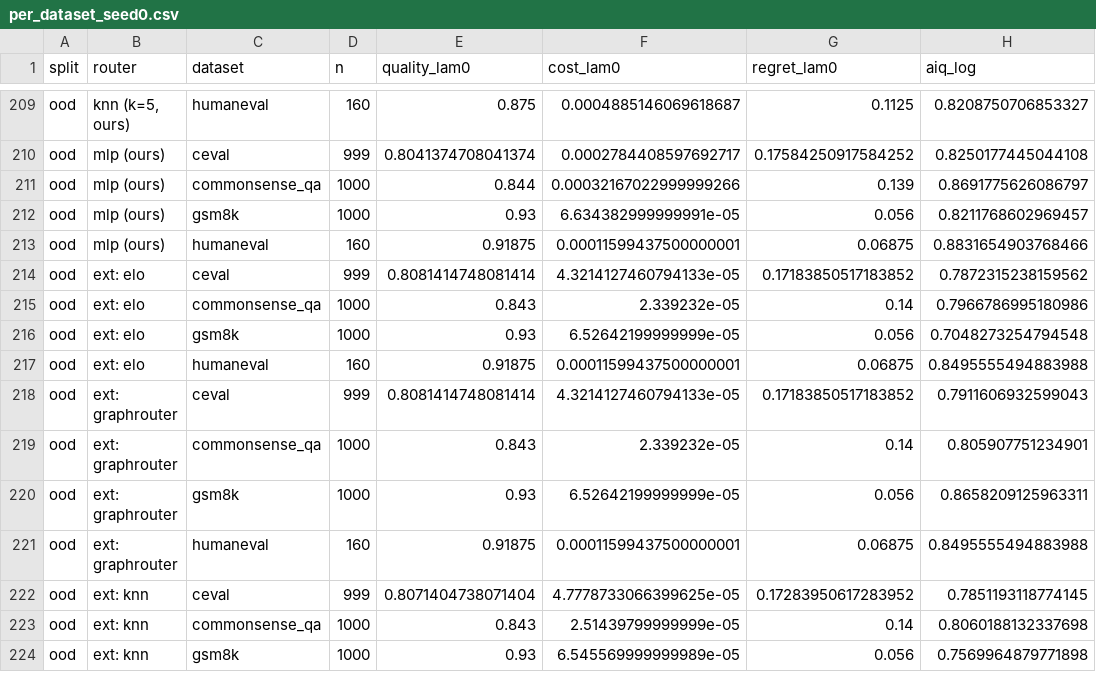
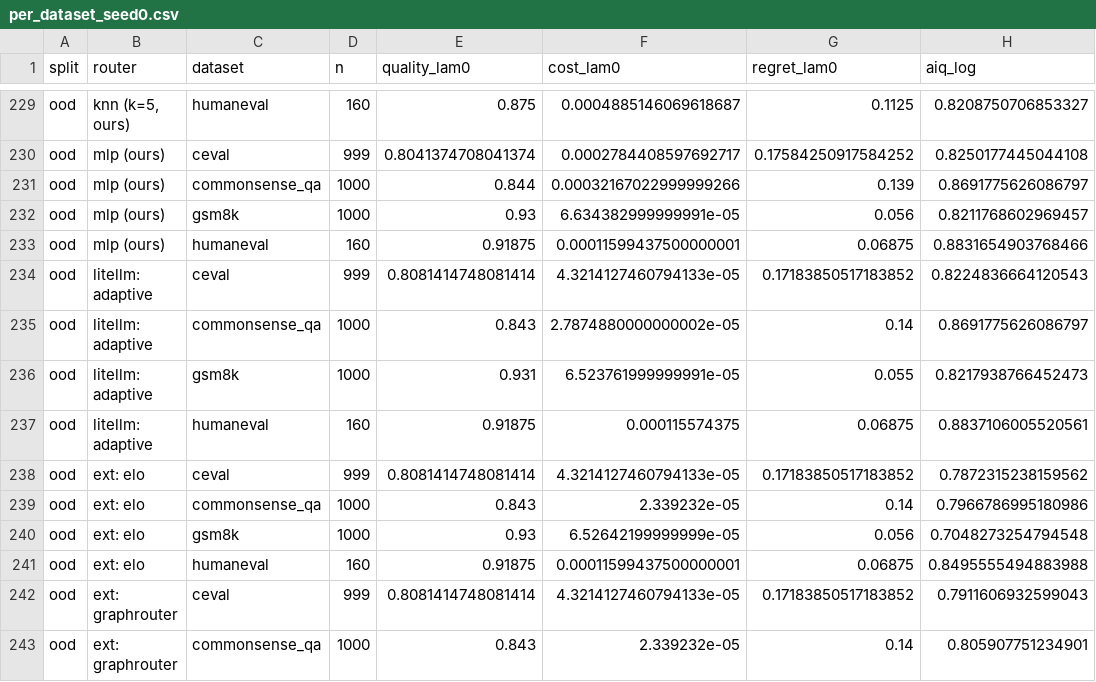
Before and after one commit to wkukka1/agentic-llm-router, a CSV file: investigations/router_bakeoff/primary/per_dataset_seed0.csv, drawn as a sheet; only a part is shown, gaps mark what is left out; the shorter side is filled out with more unchanged rows; the diff covers the shown part only; the diff names each change by its address in the sheet, - before the commit and + after, or states it on an @@ line.

```diff
--- a/investigations/router_bakeoff/primary/per_dataset_seed0.csv
+++ b/investigations/router_bakeoff/primary/per_dataset_seed0.csv
+row 234: ood | litellm: adaptive | ceval | 999 | 0.8081414748081414 | 4.3214127460794133e-05 | 0.17183850517183852 | 0.8224836664120543
+row 235: ood | litellm: adaptive | commonsense_qa | 1000 | 0.843 | 2.7874880000000002e-05 | 0.14 | 0.8691775626086797
+row 236: ood | litellm: adaptive | gsm8k | 1000 | 0.931 | 6.523761999999991e-05 | 0.055 | 0.8217938766452473
+row 237: ood | litellm: adaptive | humaneval | 160 | 0.91875 | 0.000115574375 | 0.06875 | 0.8837106005520561
```
Also changed, not shown: 20 added rows elsewhere in this file, investigations/router_bakeoff/primary/points_seed0.csv, investigations/router_bakeoff/primary/summary_seed0.csv, 2 other files.
